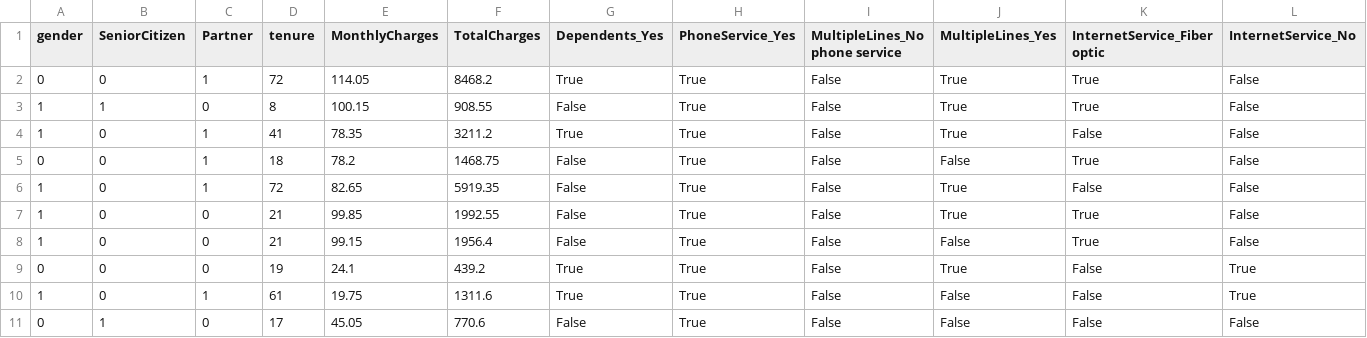
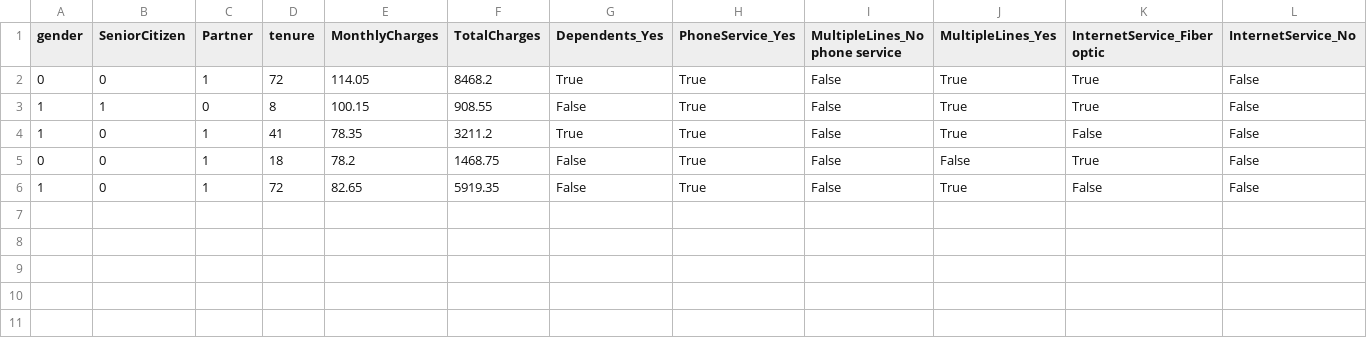
Before and after one commit to RobbeAlex/churn-mlops-project, a CSV file: data/processed/test.csv, drawn as a sheet; only a part is shown; rows hold the shown columns only; the diff names each change by its address in the sheet, - before the commit and + after, or states it on an @@ line.

```diff
--- a/data/processed/test.csv
+++ b/data/processed/test.csv
-row 7: 1 | 0 | 0 | 21 | 99.85 | 1992.55 | False | True | False | True | True | False
-row 8: 1 | 0 | 0 | 21 | 99.15 | 1956.4 | False | True | False | False | True | False
-row 9: 0 | 0 | 0 | 19 | 24.1 | 439.2 | True | True | False | True | False | True
-row 10: 1 | 0 | 1 | 61 | 19.75 | 1311.6 | True | True | False | False | False | True
-row 11: 0 | 1 | 0 | 17 | 45.05 | 770.6 | False | True | False | False | False | False
```
Also changed, not shown: 2 other files.
